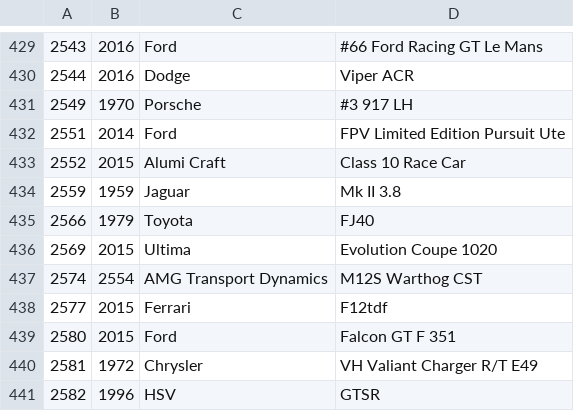
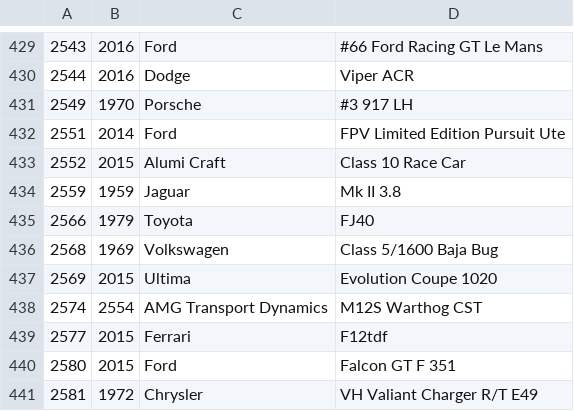
Before and after one commit to bluemanos/forza-motorsport-car-track-ordinal, a CSV file: fm8/cars.csv, drawn as a sheet; only a part is shown, gaps mark what is left out; the shorter side is filled out with more unchanged rows; the diff names each change by its address in the sheet, - before the commit and + after, or states it on an @@ line.

Commit message:
Volkswagen Class 5/1600 Baja Bug

```diff
--- a/fm8/cars.csv
+++ b/fm8/cars.csv
+row 436: 2568 | 1969 | Volkswagen | Class 5/1600 Baja Bug
```
Also changed, not shown: 2 other files.
